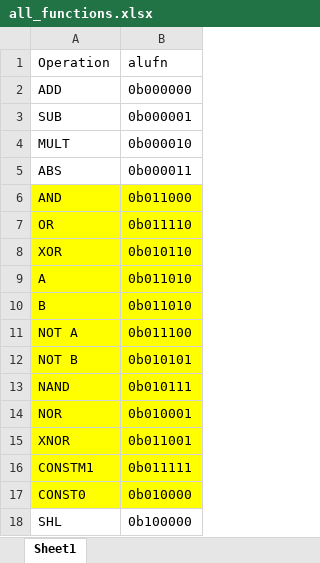
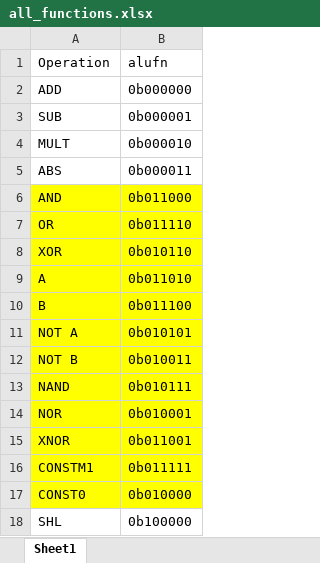
Before and after one commit to ayrtx/8BitALU, an Excel workbook: all_functions.xlsx, sheet Sheet1, drawn as a sheet; only a part is shown; values as stored, in another font and other column widths than the file's, no borders; the diff names each change by its address in the sheet, - before the commit and + after, or states it on an @@ line.

Commit message:
Corrected A, B, NOTA, NOTB

```diff
--- a/all_functions.xlsx (sheet Sheet1)
+++ b/all_functions.xlsx (sheet Sheet1)
-B10 (alufn): 0b011010
+B10 (alufn): 0b011100
-B11 (alufn): 0b011100
+B11 (alufn): 0b010101
-B12 (alufn): 0b010101
+B12 (alufn): 0b010011
```
